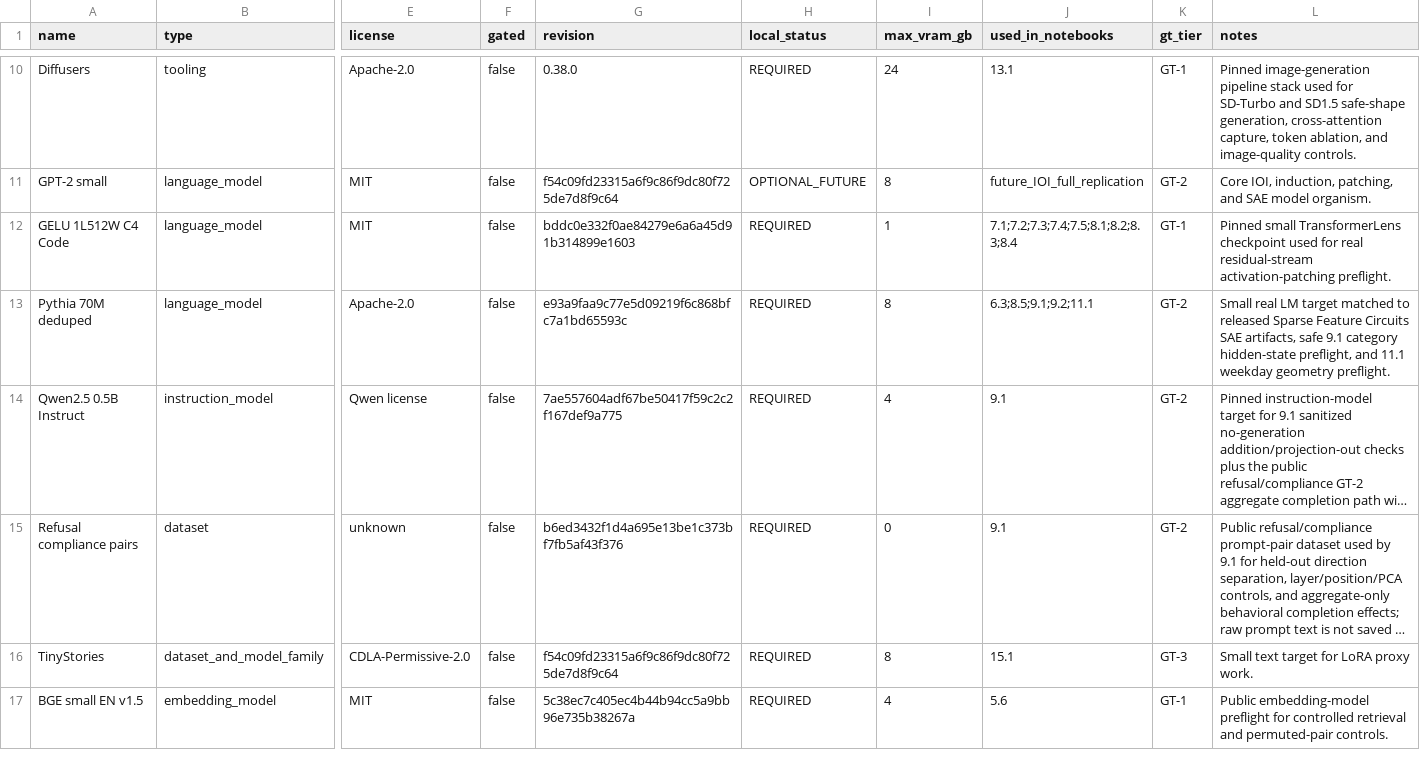
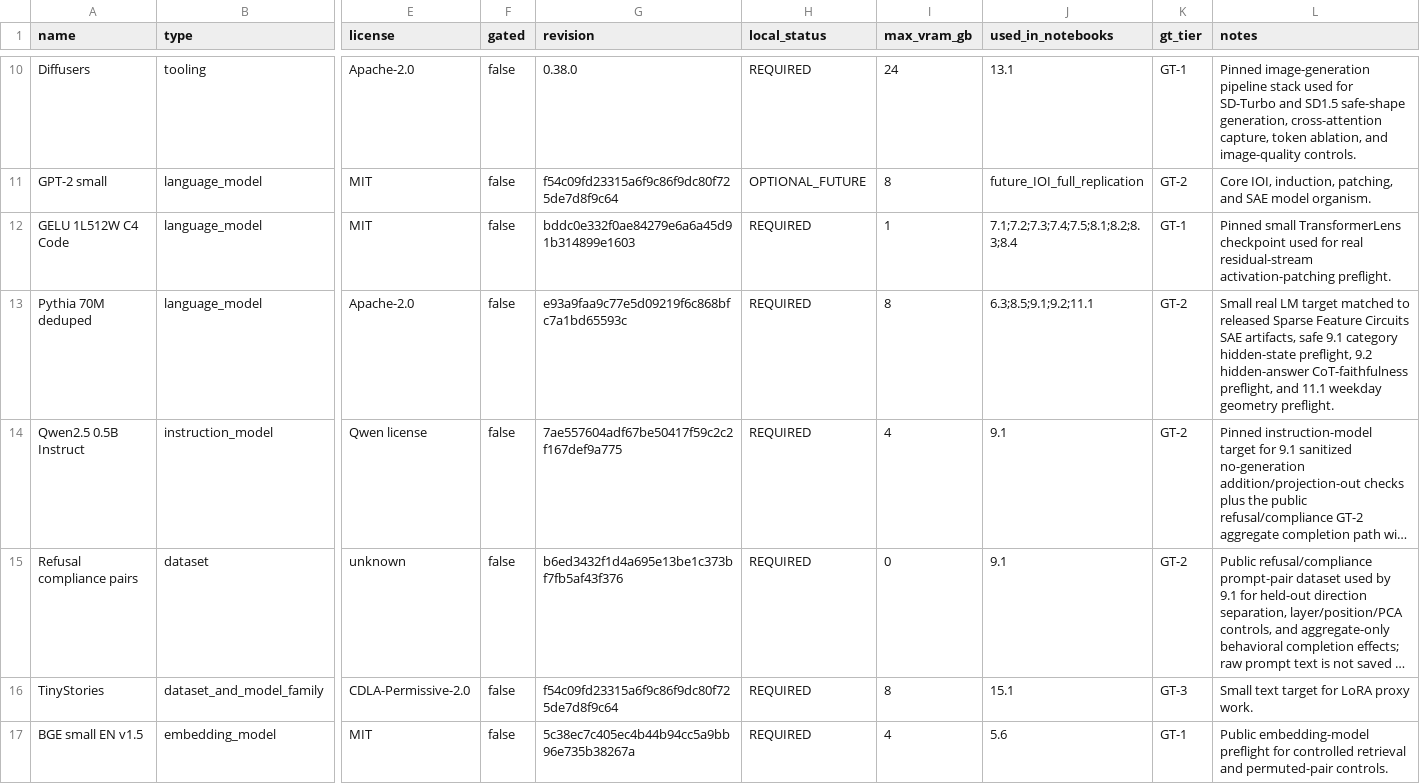
Before and after one commit to shinobiultra/ARENA_3.0_Extended, a CSV file: docs/artifact_registry.csv, drawn as a sheet; only a part is shown, gaps mark what is left out; long unchanged cells end in …; the diff names each change by its address in the sheet, - before the commit and + after, or states it on an @@ line.

Commit message:
Polish chain-of-thought faithfulness section

```diff
--- a/docs/artifact_registry.csv
+++ b/docs/artifact_registry.csv
-L13 (notes): …hidden-state preflight, and 11.1…
+L13 (notes): …hidden-state preflight, 9.2 hidden-answer CoT-faithfulness preflight, and 11.1…
```
Also changed, not shown: 16 other files.
